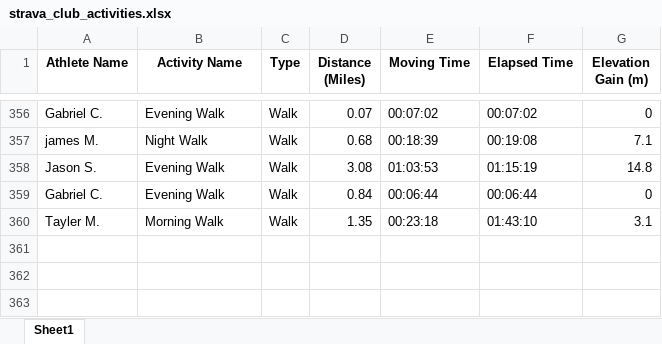
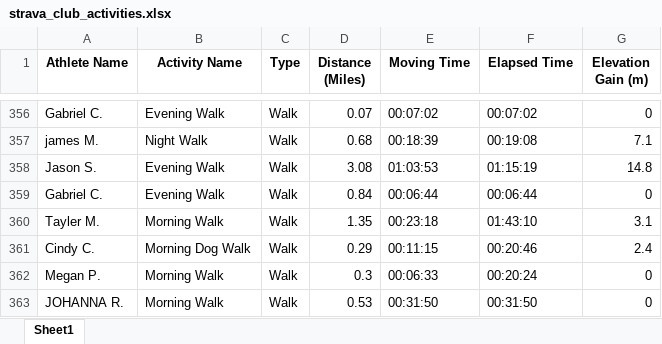
Before and after one commit to aiteam5-hub/TeamDistanceChallenge, an Excel workbook: strava_club_activities.xlsx, sheet Sheet1, drawn as a sheet; only a part is shown, gaps mark what is left out; values as stored, in another font and other column widths than the file's, no borders; the diff names each change by its address in the sheet, - before the commit and + after, or states it on an @@ line.

```diff
--- a/strava_club_activities.xlsx (sheet Sheet1)
+++ b/strava_club_activities.xlsx (sheet Sheet1)
+row 361: Cindy C. | Morning Dog Walk | Walk | 0.29 | 00:11:15 | 00:20:46 | 2.4
+row 362: Megan P. | Morning Walk | Walk | 0.3 | 00:06:33 | 00:20:24 | 0
+row 363: JOHANNA R. | Morning Walk | Walk | 0.53 | 00:31:50 | 00:31:50 | 0
```
Also changed, not shown: 1 other file.
